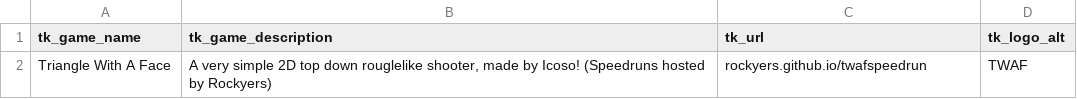
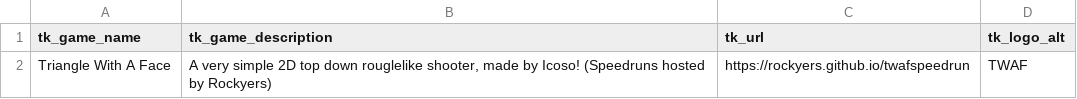
Before and after one commit to Rockyers/twafspeedrun, a CSV file: csv/config.csv, drawn as a sheet.

```diff
--- a/csv/config.csv
+++ b/csv/config.csv
@@ -1,2 +1,2 @@
 tk_game_name,tk_game_description,tk_url,tk_logo_alt
-Triangle With A Face,"A very simple 2D top down rouglelike shooter, made by Icoso! (Speedruns hosted by Rockyers)",rockyers.github.io/twafspeedrun,TWAF
+Triangle With A Face,"A very simple 2D top down rouglelike shooter, made by Icoso! (Speedruns hosted by Rockyers)",https://rockyers.github.io/twafspeedrun,TWAF
```
Also changed, not shown: csv/categories.csv, csv/runs.csv, 19 other files.
